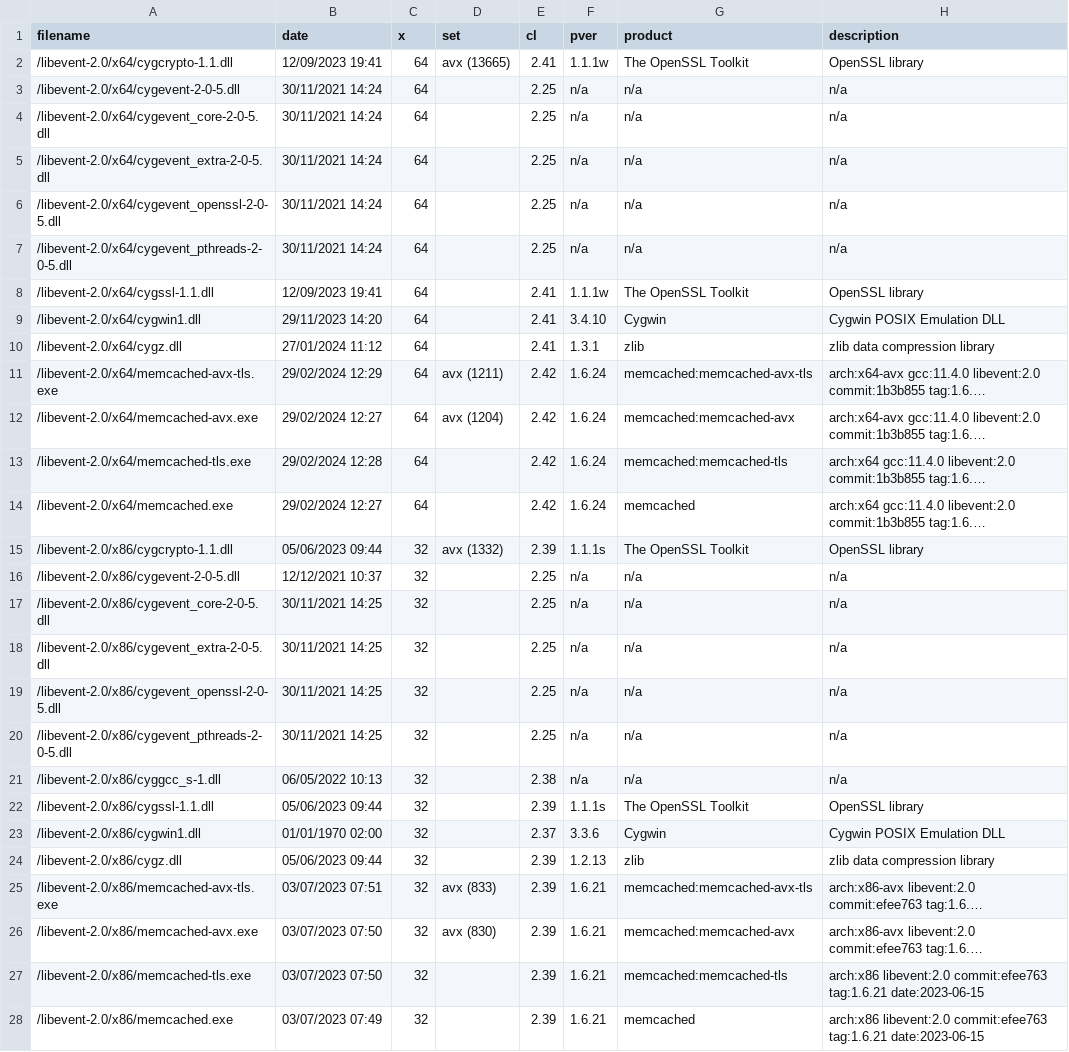
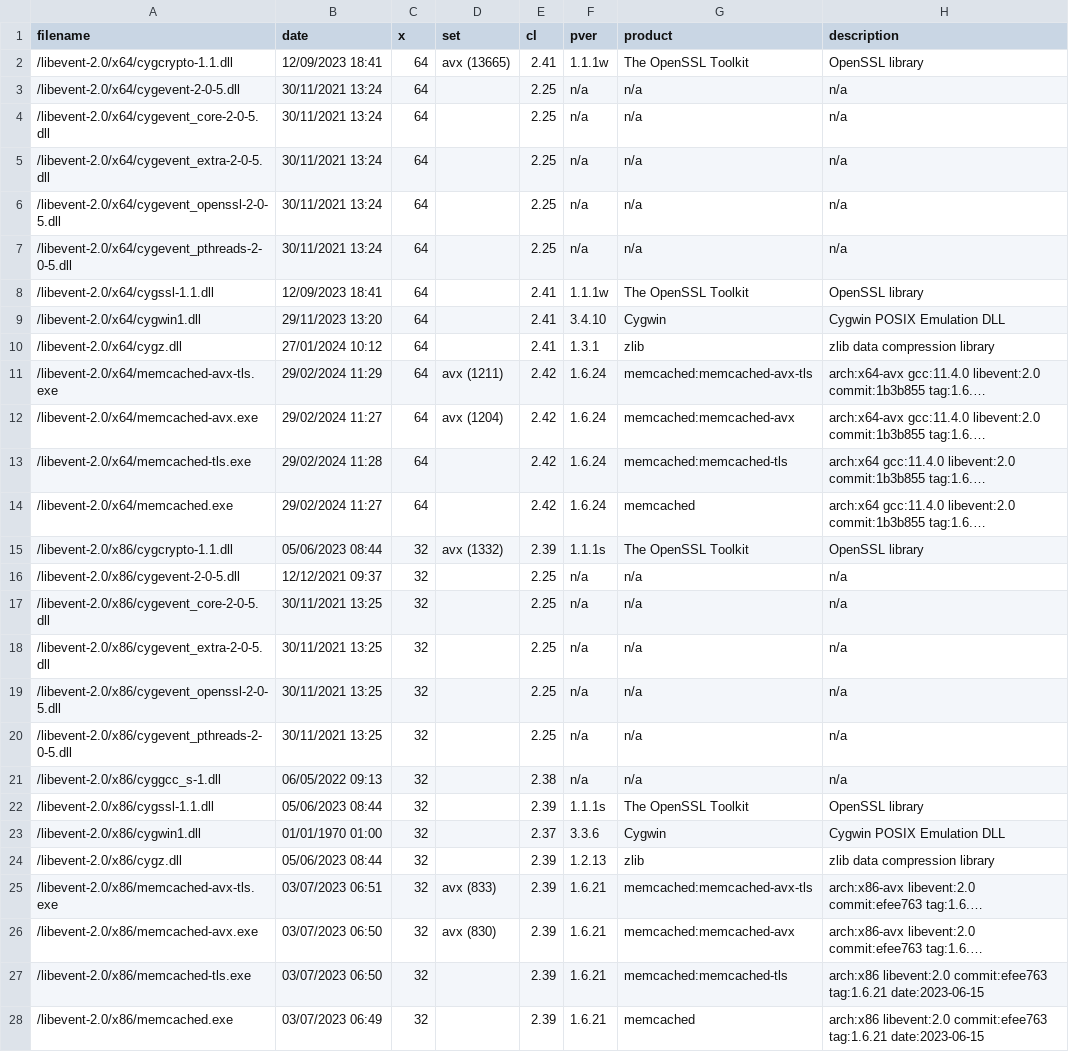
Before and after one commit to nono303/memcached, a CSV file: bininfo.csv, drawn as a sheet; only a part is shown; long unchanged cells end in …; the diff covers the shown part only; the diff names each change by its address in the sheet, - before the commit and + after, or states it on an @@ line.

```diff
--- a/bininfo.csv
+++ b/bininfo.csv
-B2 (date): 12/09/2023 19:41
+B2 (date): 12/09/2023 18:41
-B3:B7 (date): 30/11/2021 14:24
+B3:B7 (date): 30/11/2021 13:24
-B8 (date): 12/09/2023 19:41
+B8 (date): 12/09/2023 18:41
-B9 (date): 29/11/2023 14:20
+B9 (date): 29/11/2023 13:20
-B10 (date): 27/01/2024 11:12
+B10 (date): 27/01/2024 10:12
-B11 (date): 29/02/2024 12:29
+B11 (date): 29/02/2024 11:29
-B12 (date): 29/02/2024 12:27
+B12 (date): 29/02/2024 11:27
-B13 (date): 29/02/2024 12:28
+B13 (date): 29/02/2024 11:28
-B14 (date): 29/02/2024 12:27
+B14 (date): 29/02/2024 11:27
-B15 (date): 05/06/2023 09:44
+B15 (date): 05/06/2023 08:44
-B16 (date): 12/12/2021 10:37
+B16 (date): 12/12/2021 09:37
-B17:B20 (date): 30/11/2021 14:25
+B17:B20 (date): 30/11/2021 13:25
-B21 (date): 06/05/2022 10:13
+B21 (date): 06/05/2022 09:13
-B22 (date): 05/06/2023 09:44
+B22 (date): 05/06/2023 08:44
-B23 (date): 01/01/1970 02:00
+B23 (date): 01/01/1970 01:00
-B24 (date): 05/06/2023 09:44
+B24 (date): 05/06/2023 08:44
-B25 (date): 03/07/2023 07:51
+B25 (date): 03/07/2023 06:51
-B26:B27 (date): 03/07/2023 07:50
+B26:B27 (date): 03/07/2023 06:50
-B28 (date): 03/07/2023 07:49
+B28 (date): 03/07/2023 06:49
```
Also changed, not shown: 47 edited cells elsewhere in this file, 7 other files.
